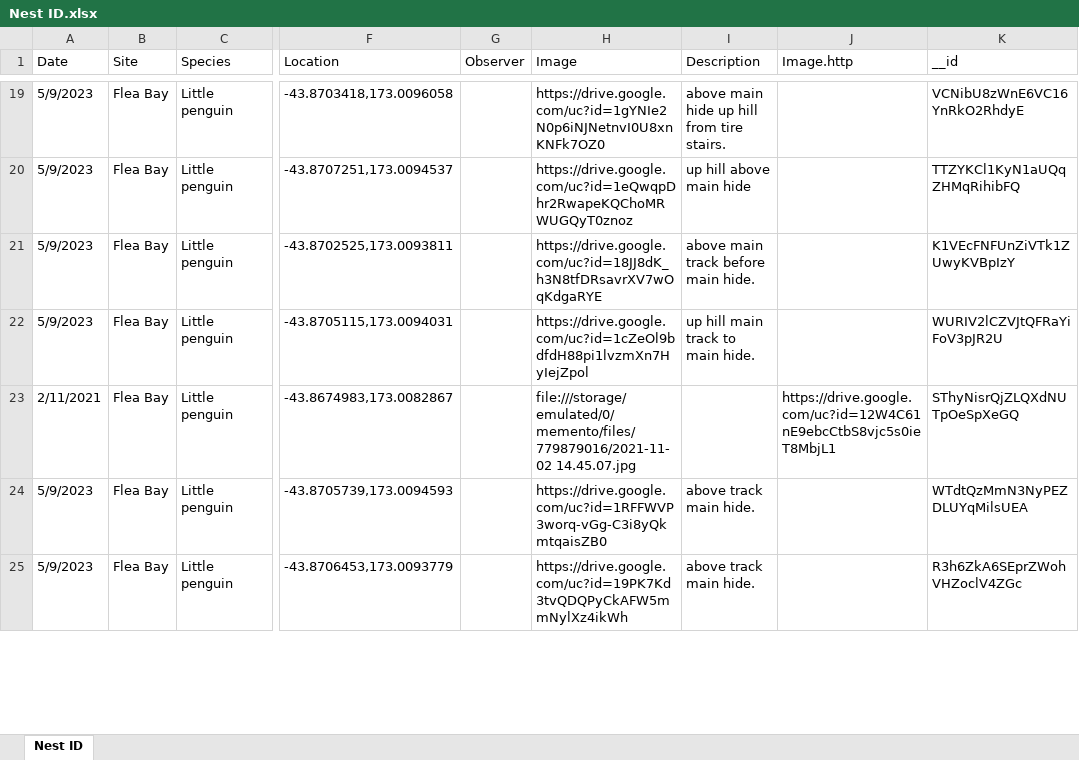
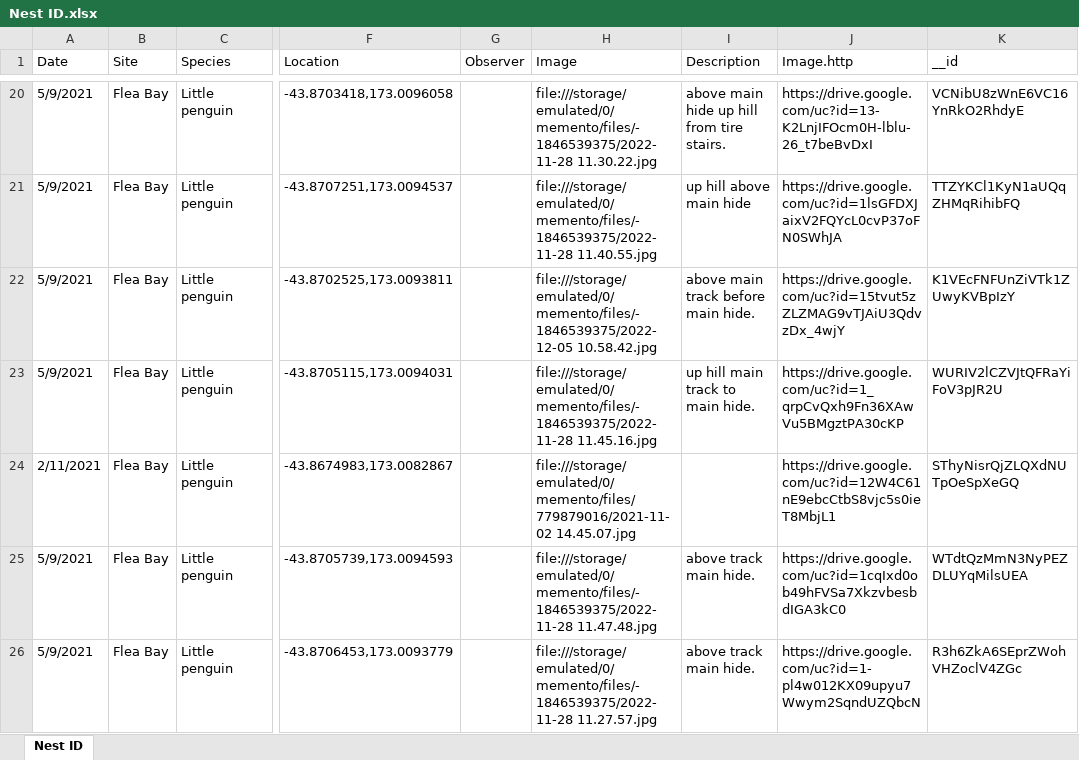
Before and after one commit to rphickcox/PohatuData, an Excel workbook: Nest ID.xlsx, sheet Nest ID, drawn as a sheet; only a part is shown, gaps mark what is left out; values as stored, in another font and other column widths than the file's, no cell formats; charts and pictures not drawn; addresses are those after the commit; the diff covers the shown part only; the diff names each change by its address in the sheet, - before the commit and + after, or states it on an @@ line.

```diff
--- a/Nest ID.xlsx (sheet Nest ID)
+++ b/Nest ID.xlsx (sheet Nest ID)
-A20:A23 (Date): 5/9/2023
+A20:A23 (Date): 5/9/2021
-H20 (Image): https://drive.google.com/uc?id=1gYNIe2N0p6iNJNetnvI0U8xnKNFk7OZ0
+H20 (Image): file:///storage/emulated/0/memento/files/-1846539375/2022-11-28 11.30.22.jpg
-J20 (Image.http): (empty)
+J20 (Image.http): https://drive.google.com/uc?id=13-K2LnjIFOcm0H-lblu-26_t7beBvDxI
-H21 (Image): https://drive.google.com/uc?id=1eQwqpDhr2RwapeKQChoMRWUGQyT0znoz
+H21 (Image): file:///storage/emulated/0/memento/files/-1846539375/2022-11-28 11.40.55.jpg
-J21 (Image.http): (empty)
+J21 (Image.http): https://drive.google.com/uc?id=1lsGFDXJaixV2FQYcL0cvP37oFN0SWhJA
-H22 (Image): https://drive.google.com/uc?id=18JJ8dK_h3N8tfDRsavrXV7wOqKdgaRYE
+H22 (Image): file:///storage/emulated/0/memento/files/-1846539375/2022-12-05 10.58.42.jpg
-J22 (Image.http): (empty)
+J22 (Image.http): https://drive.google.com/uc?id=15tvut5zZLZMAG9vTJAiU3QdvzDx_4wjY
-H23 (Image): https://drive.google.com/uc?id=1cZeOl9bdfdH88pi1lvzmXn7HyIejZpol
+H23 (Image): file:///storage/emulated/0/memento/files/-1846539375/2022-11-28 11.45.16.jpg
-J23 (Image.http): (empty)
+J23 (Image.http): https://drive.google.com/uc?id=1_qrpCvQxh9Fn36XAwVu5BMgztPA30cKP
-A25:A26 (Date): 5/9/2023
+A25:A26 (Date): 5/9/2021
-H25 (Image): https://drive.google.com/uc?id=1RFFWVP3worq-vGg-C3i8yQkmtqaisZB0
+H25 (Image): file:///storage/emulated/0/memento/files/-1846539375/2022-11-28 11.47.48.jpg
-J25 (Image.http): (empty)
+J25 (Image.http): https://drive.google.com/uc?id=1cqIxd0ob49hFVSa7XkzvbesbdIGA3kC0
-H26 (Image): https://drive.google.com/uc?id=19PK7Kd3tvQDQPyCkAFW5mmNylXz4ikWh
+H26 (Image): file:///storage/emulated/0/memento/files/-1846539375/2022-11-28 11.27.57.jpg
-J26 (Image.http): (empty)
+J26 (Image.http): https://drive.google.com/uc?id=1-pl4w012KX09upyu7Wwym2SqndUZQbcN
```
Also changed, not shown: 32 added rows, 27 removed rows, 30 moved rows and 210 edited cells elsewhere in this sheet, cell formats, Bird ID.xlsx, 7 other files.
